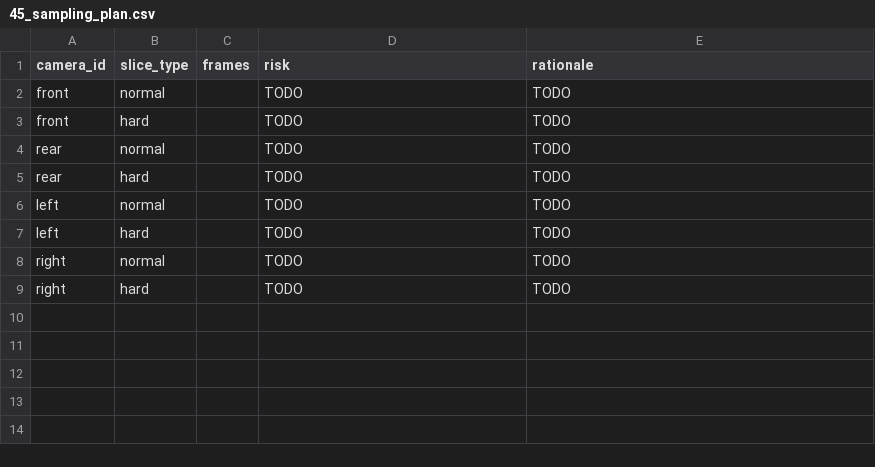
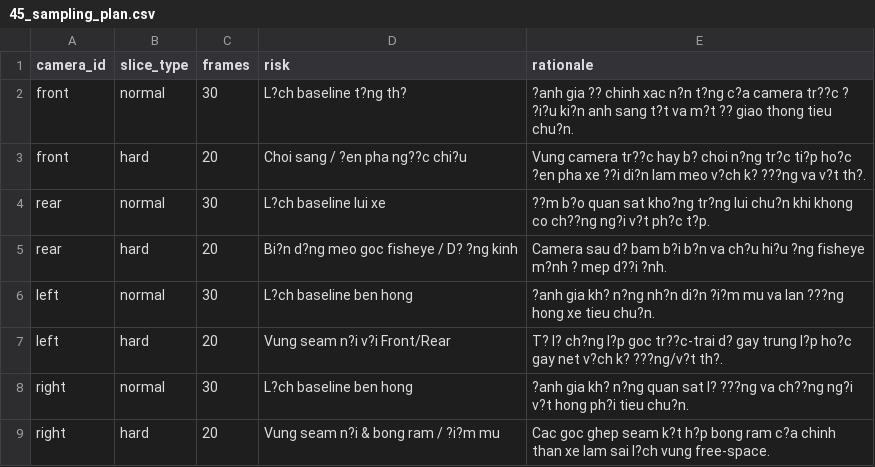
Before and after one commit to tamtd1008/K4-L2-DAY11-TuongDucTam-2A202602249-SVM360-Fisheye, a CSV file: submission/45_sampling_plan.csv, drawn as a sheet.

```diff
--- a/submission/45_sampling_plan.csv
+++ b/submission/45_sampling_plan.csv
@@ -1,9 +1,9 @@
 camera_id,slice_type,frames,risk,rationale
-front,normal,,TODO,TODO
-front,hard,,TODO,TODO
-rear,normal,,TODO,TODO
-rear,hard,,TODO,TODO
-left,normal,,TODO,TODO
-left,hard,,TODO,TODO
-right,normal,,TODO,TODO
-right,hard,,TODO,TODO
+front,normal,30,L?ch baseline t?ng th?,?anh gia ?? chinh xac n?n t?ng c?a camera tr??c ? ?i?u ki?n anh sang t?t va m?t ?? giao thong tieu chu?n.
+front,hard,20,Choi sang / ?en pha ng??c chi?u,Vung camera tr??c hay b? choi n?ng tr?c ti?p ho?c ?en pha xe ??i di?n lam meo v?ch k? ???ng va v?t th?.
+rear,normal,30,L?ch baseline lui xe,??m b?o quan sat kho?ng tr?ng lui chu?n khi khong co ch??ng ng?i v?t ph?c t?p.
+rear,hard,20,Bi?n d?ng meo goc fisheye / D? ?ng kinh,Camera sau d? bam b?i b?n va ch?u hi?u ?ng fisheye m?nh ? mep d??i ?nh.
+left,normal,30,L?ch baseline ben hong,?anh gia kh? n?ng nh?n di?n ?i?m mu va lan ???ng hong xe tieu chu?n.
+left,hard,20,Vung seam n?i v?i Front/Rear,T? l? ch?ng l?p goc tr??c-trai d? gay trung l?p ho?c gay net v?ch k? ???ng/v?t th?.
+right,normal,30,L?ch baseline ben hong,?anh gia kh? n?ng quan sat l? ???ng va ch??ng ng?i v?t hong ph?i tieu chu?n.
+right,hard,20,Vung seam n?i & bong ram / ?i?m mu,Cac goc ghep seam k?t h?p bong ram c?a chinh than xe lam sai l?ch vung free-space.
```
Also changed, not shown: 39 other files.
